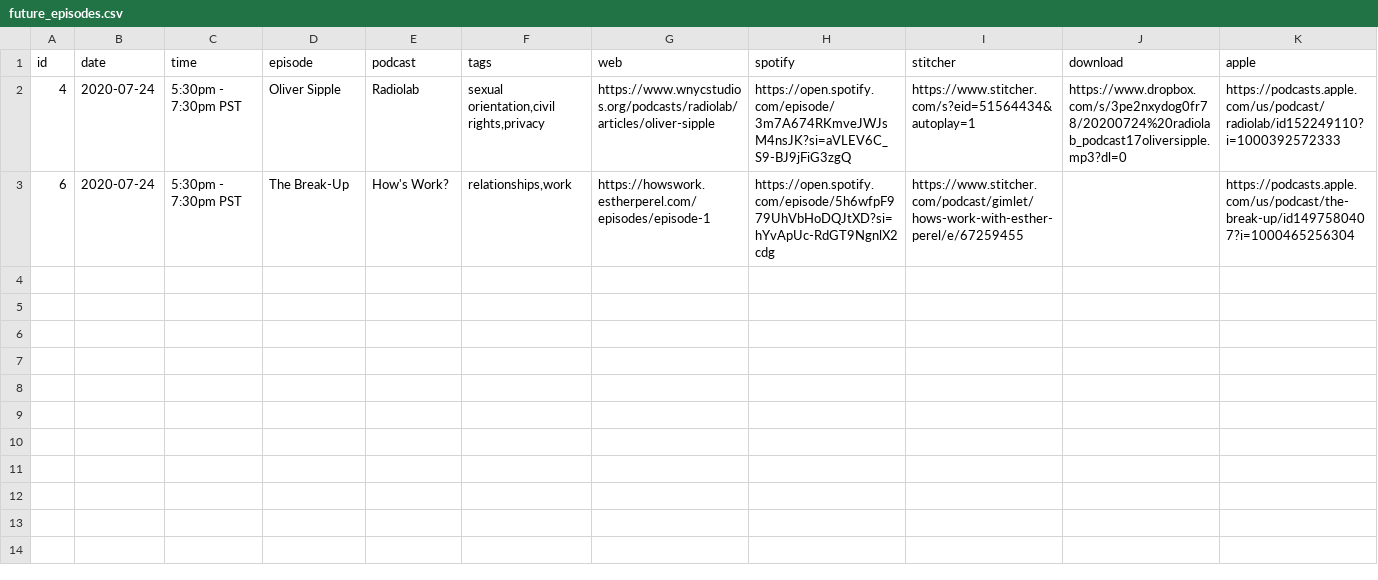
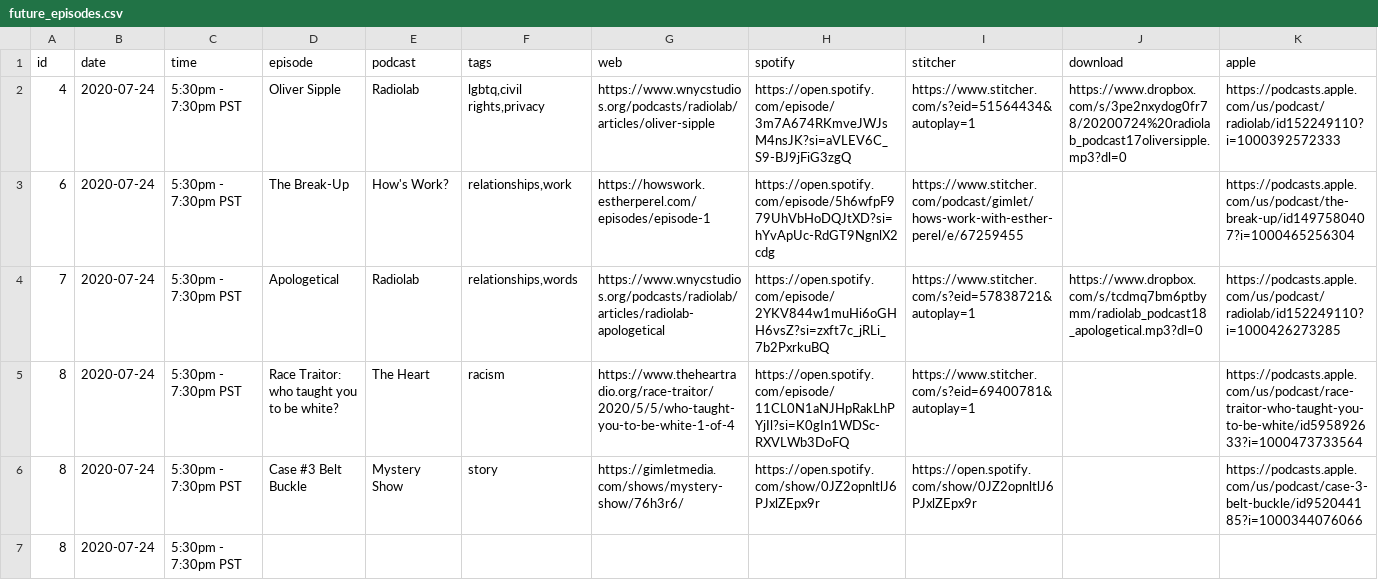
Before and after one commit to froseph/friday-podcast-club, a CSV file: future_episodes.csv, drawn as a sheet; the diff names each change by its address in the sheet, - before the commit and + after, or states it on an @@ line.

Commit message:
Update future episodes

```diff
--- a/future_episodes.csv
+++ b/future_episodes.csv
-F2 (tags): sexual orientation,civil rights,privacy
+F2 (tags): lgbtq,civil rights,privacy
+row 4: 7 | 2020-07-24 | 5:30pm - 7:30pm PST | Apologetical | Radiolab | relationships,words | https://www.wnycstudios.org/podcasts/radiolab/articles/radiolab-apologetical | https://open.spotify.com/episode/2YKV844w1muHi6oGHH6vsZ?si=zxft7c_jRLi_7b2PxrkuBQ | https://www.stitcher.com/s?eid=57838721&autoplay=1 | https://www.dropbox.com/s/tcdmq7bm6ptbymm/radiolab_podcast18_apologetical.mp3?dl=0 | https://podcasts.apple.com/us/podcast/radiolab/id152249110?i=1000426273285
+row 5: 8 | 2020-07-24 | 5:30pm - 7:30pm PST | Race Traitor: who taught you to be white? | The Heart | racism | https://www.theheartradio.org/race-traitor/2020/5/5/who-taught-you-to-be-white-1-of-4 | https://open.spotify.com/episode/11CL0N1aNJHpRakLhPYjIl?si=K0gIn1WDSc-RXVLWb3DoFQ | https://www.stitcher.com/s?eid=69400781&autoplay=1 |  | https://podcasts.apple.com/us/podcast/race-traitor-who-taught-you-to-be-white/id595892633?i=1000473733564
+row 6: 8 | 2020-07-24 | 5:30pm - 7:30pm PST | Case #3 Belt Buckle | Mystery Show | story | https://gimletmedia.com/shows/mystery-show/76h3r6/ | https://open.spotify.com/show/0JZ2opnltlJ6PJxlZEpx9r | https://open.spotify.com/show/0JZ2opnltlJ6PJxlZEpx9r |  | https://podcasts.apple.com/us/podcast/case-3-belt-buckle/id952044185?i=1000344076066
+row 7: 8 | 2020-07-24 | 5:30pm - 7:30pm PST
```
